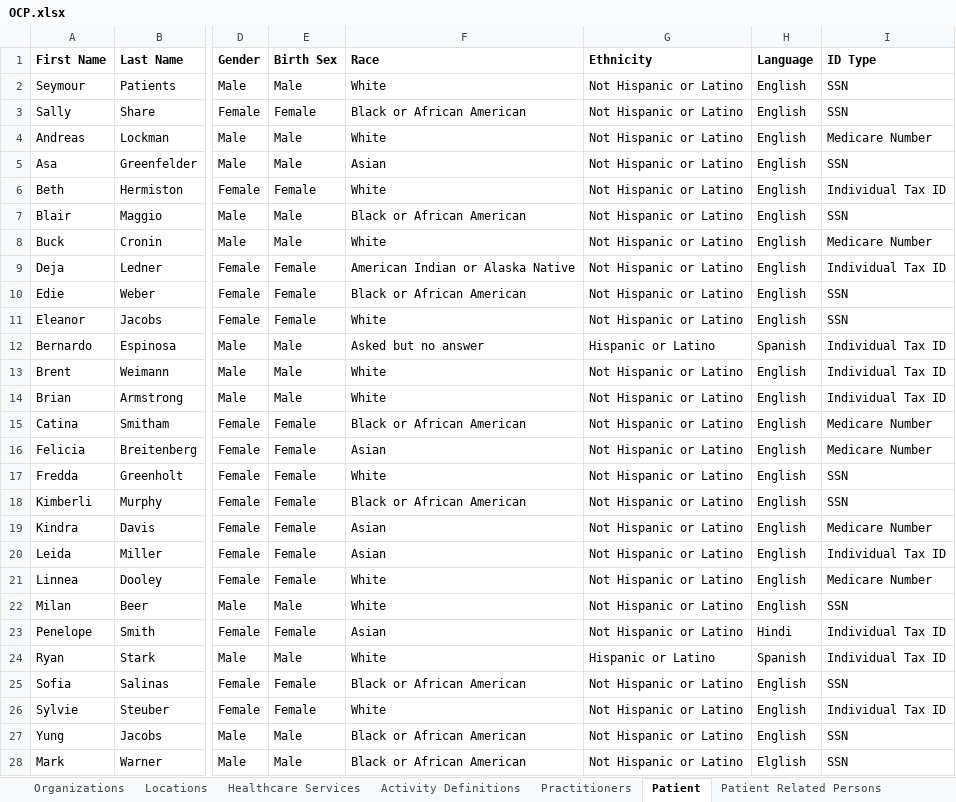
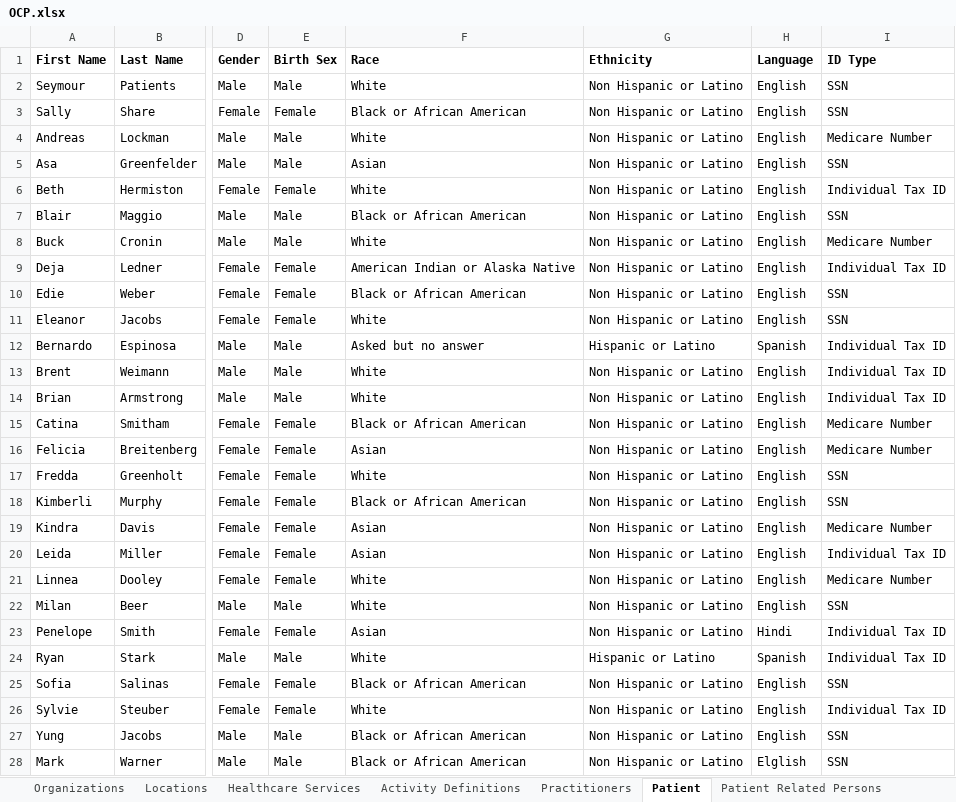
Before and after one commit to cindylifeier/ocp-test-data, an Excel workbook: src/main/resources/OCP.xlsx, sheet Patient, drawn as a sheet; only a part is shown, gaps mark what is left out; values as stored, in another font and other column widths than the file's, no borders; the diff covers the shown part only; the diff names each change by its address in the sheet, - before the commit and + after, or states it on an @@ line.

Commit message:
Fix the data for patient ethnicity
20947 - Patient ethnicity is not saved

```diff
--- a/src/main/resources/OCP.xlsx (sheet Patient)
+++ b/src/main/resources/OCP.xlsx (sheet Patient)
-G2:G11 (Ethnicity): Not Hispanic or Latino
+G2:G11 (Ethnicity): Non Hispanic or Latino
-G13:G23 (Ethnicity): Not Hispanic or Latino
+G13:G23 (Ethnicity): Non Hispanic or Latino
-G25:G28 (Ethnicity): Not Hispanic or Latino
+G25:G28 (Ethnicity): Non Hispanic or Latino
```
Also changed, not shown: 7 edited cells elsewhere in this sheet.
